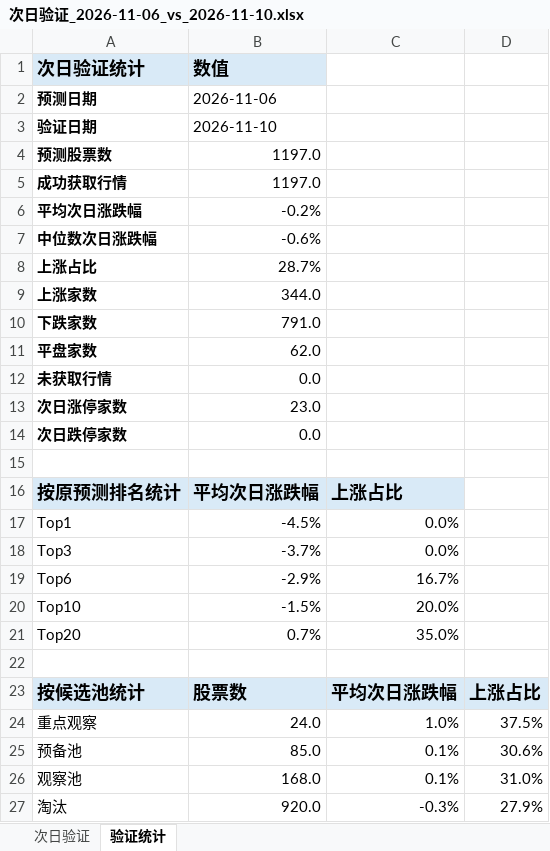
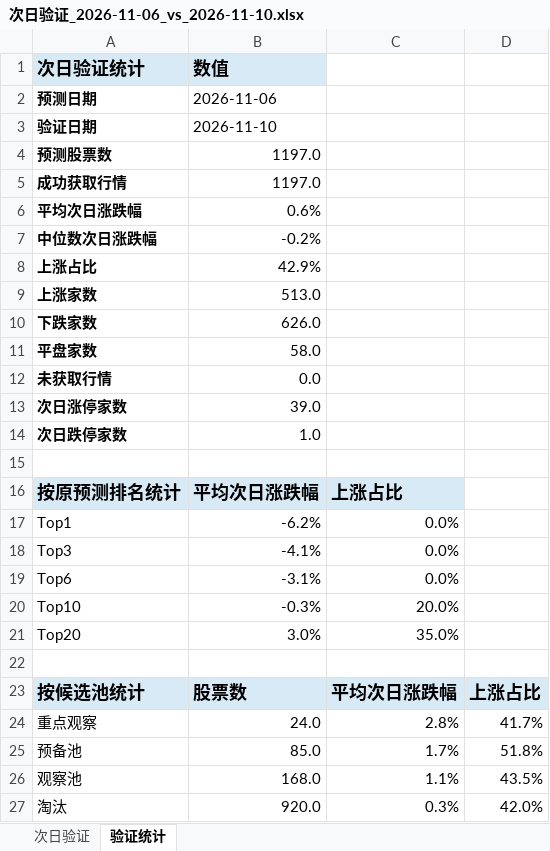
Before and after one commit to ethanjiang1008-lgtm/seven-factor-stock-picker, an Excel workbook: data/candidate_pool_validation/次日验证_2026-11-06_vs_2026-11-10.xlsx, sheet 验证统计, drawn as a sheet; values as stored, in another font and other column widths than the file's, no borders; the diff names each change by its address in the sheet, - before the commit and + after, or states it on an @@ line.

```diff
--- a/data/candidate_pool_validation/次日验证_2026-11-06_vs_2026-11-10.xlsx (sheet 验证统计)
+++ b/data/candidate_pool_validation/次日验证_2026-11-06_vs_2026-11-10.xlsx (sheet 验证统计)
-B6 (数值): -0.2%
+B6 (数值): 0.6%
-B7 (数值): -0.6%
+B7 (数值): -0.2%
-B8 (数值): 28.7%
+B8 (数值): 42.9%
-B9 (数值): 344.0
+B9 (数值): 513.0
-B10 (数值): 791.0
+B10 (数值): 626.0
-B11 (数值): 62.0
+B11 (数值): 58.0
-B13 (数值): 23.0
+B13 (数值): 39.0
-B14 (数值): 0.0
+B14 (数值): 1.0
-B17 (数值): -4.5%
+B17 (数值): -6.2%
-B18 (数值): -3.7%
+B18 (数值): -4.1%
-B19 (数值): -2.9%
+B19 (数值): -3.1%
-C19: 16.7%
+C19: 0.0%
-B20 (数值): -1.5%
+B20 (数值): -0.3%
-B21 (数值): 0.7%
+B21 (数值): 3.0%
-C24: 1.0%
+C24: 2.8%
-D24: 37.5%
+D24: 41.7%
-C25: 0.1%
+C25: 1.7%
-D25: 30.6%
+D25: 51.8%
-C26: 0.1%
+C26: 1.1%
-D26: 31.0%
+D26: 43.5%
-C27: -0.3%
+C27: 0.3%
-D27: 27.9%
+D27: 42.0%
```
Also changed, not shown: sheet 次日验证, data/candidate_pool_reviews/候选池复盘_2026-11-10.xlsx, 4 other files.
